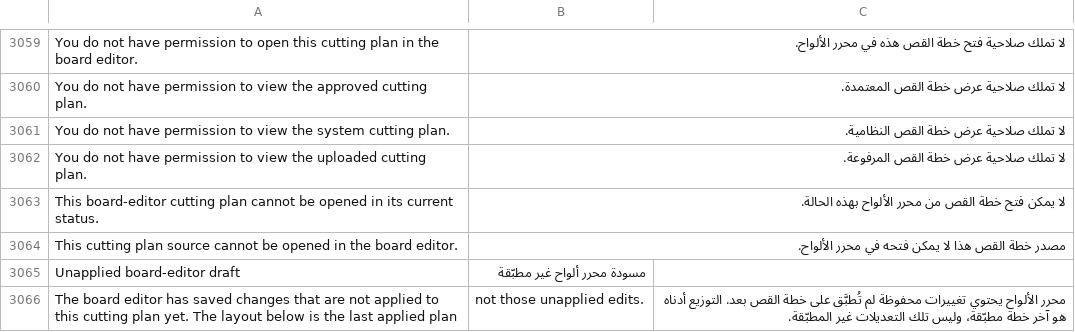
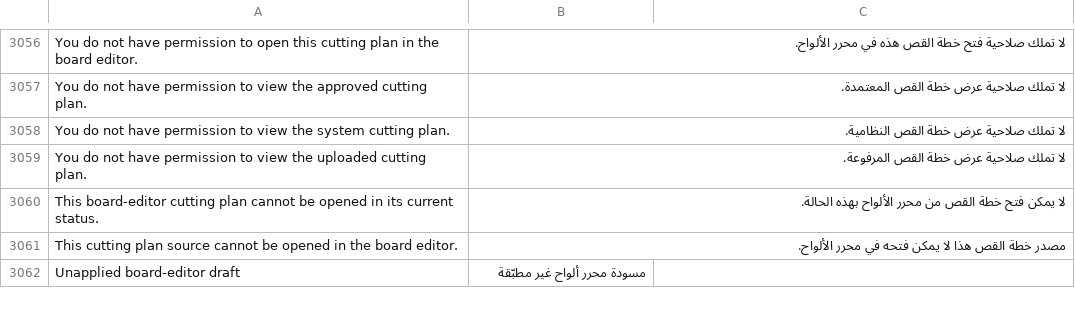
Before and after one commit to Hasan-Alhendi/almdina-erp, a CSV file: almdina_erp/translations/ar.csv, drawn as a sheet; only a part is shown, gaps mark what is left out; the diff covers the shown part only.

Commit message:
fix(ci): reconcile Board Editor contracts and repair Arabic translations
Classify new authorization and guarded rollback; preserve the supported Frappe loader; update stale UI, DXF and cost contracts; clean duplicated/malformed translation keys.

```diff
--- a/almdina_erp/translations/ar.csv
+++ b/almdina_erp/translations/ar.csv
@@ -3067,2 +3064 @@ This cutting plan source cannot be opened in the board editor.,مصدر خطة
 Unapplied board-editor draft,مسودة محرر ألواح غير مطبّقة
-The board editor has saved changes that are not applied to this cutting plan yet. The layout below is the last applied plan, not those unapplied edits.,محرر الألواح يحتوي تغييرات محفوظة لم تُطبَّق على خطة القص بعد. التوزيع أدناه هو آخر خطة مطبّقة، وليس تلك التعديلات غير المطبّقة.
```
Also changed, not shown: 9 added rows and 52 removed rows elsewhere in this file, 9 other files.
